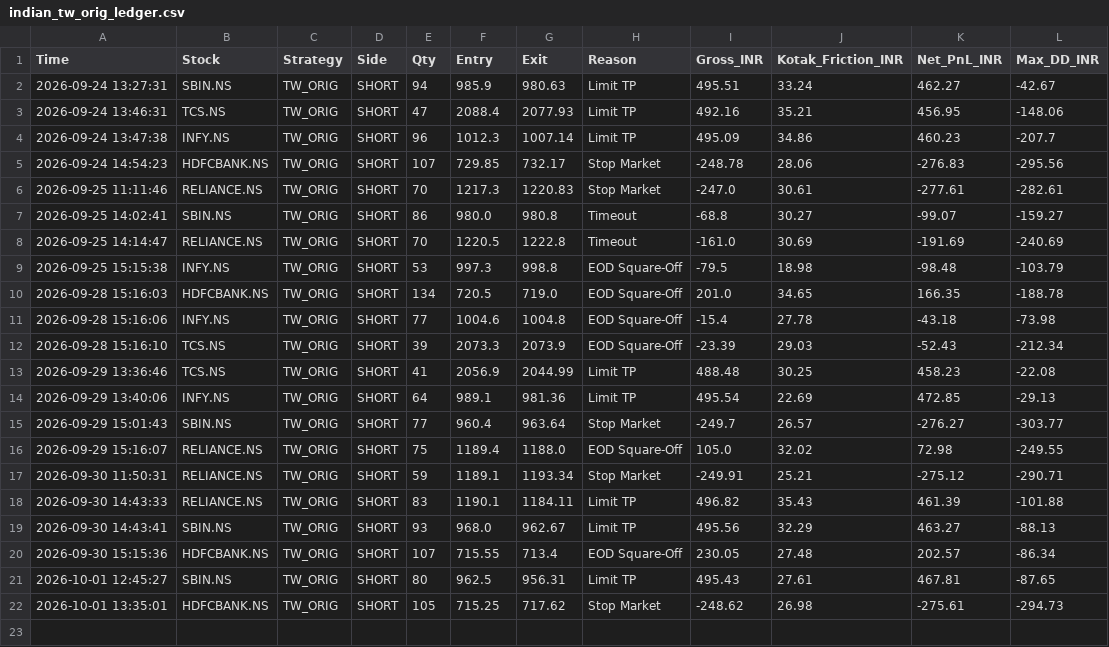
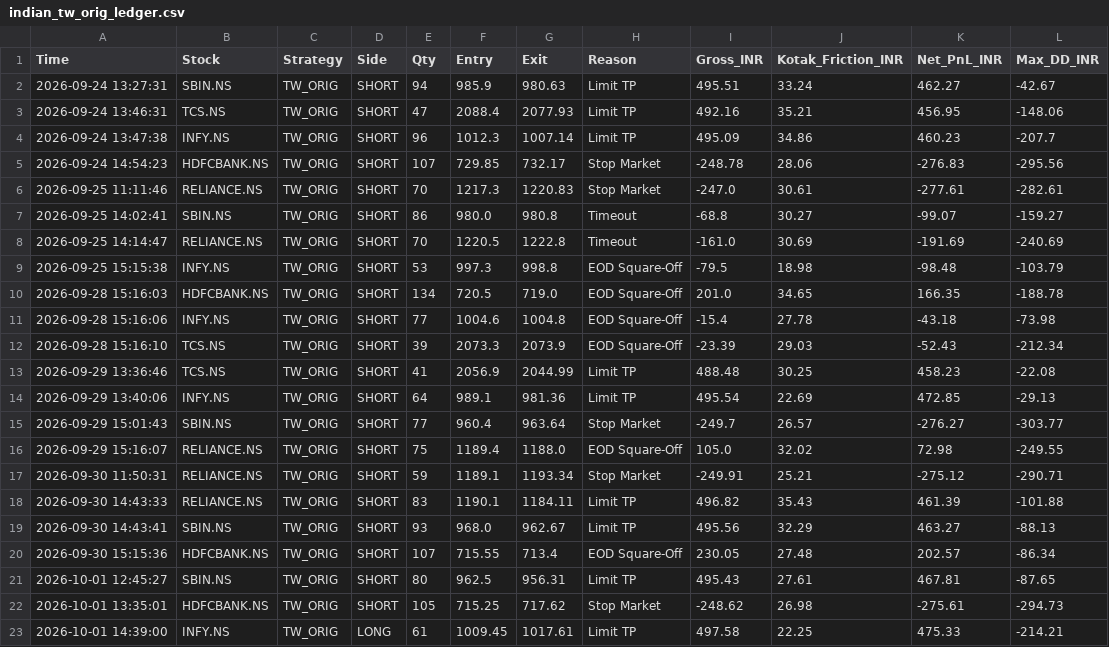
Before and after one commit to harnepal-hub/amte-indian-terminal, a CSV file: indian_tw_orig_ledger.csv, drawn as a sheet.

Commit message:
Auto-log TW_ORIG trade INFY.NS at 2026-10-01 14:39:00

```diff
--- a/indian_tw_orig_ledger.csv
+++ b/indian_tw_orig_ledger.csv
@@ -22 +22,2 @@ Time,Stock,Strategy,Side,Qty,Entry,Exit,Reason,Gross_INR,Kotak_Friction_INR,Net_
 2026-10-01 13:35:01,HDFCBANK.NS,TW_ORIG,SHORT,105,715.25,717.62,Stop Market,-248.62,26.98,-275.61,-294.73
+2026-10-01 14:39:00,INFY.NS,TW_ORIG,LONG,61,1009.45,1017.61,Limit TP,497.58,22.25,475.33,-214.21
```
